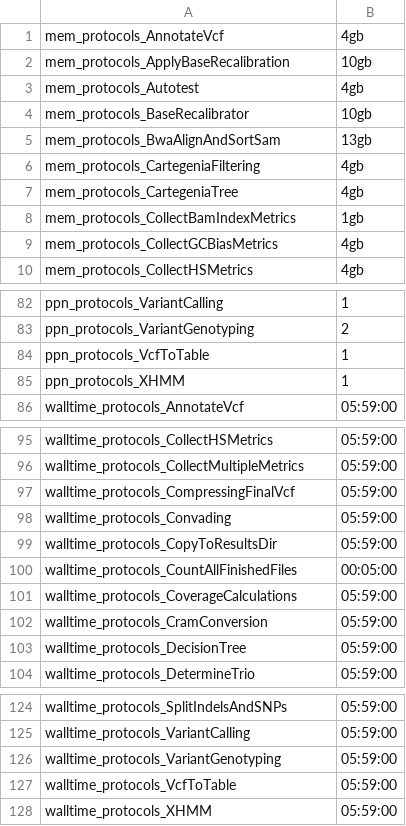
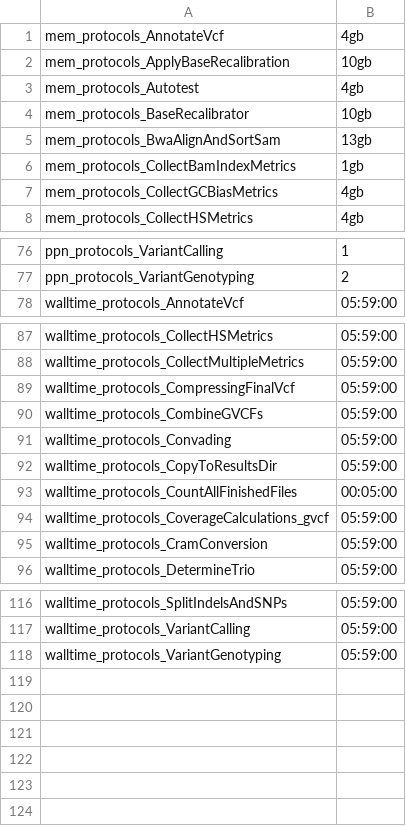
Before and after one commit to molgenis/NGS_DNA, a CSV file: parameters_resources_exome.csv, drawn as a sheet; only a part is shown, gaps mark what is left out; the diff covers the shown part only.

Commit message:
cleaning up code + added resources for CombineGVCFs and CoverageCalculations_gvcf + fixes for autotest

```diff
--- a/parameters_resources_exome.csv
+++ b/parameters_resources_exome.csv
@@ -5,4 +5,2 @@ mem_protocols_BaseRecalibrator,10gb
 mem_protocols_BwaAlignAndSortSam,13gb
-mem_protocols_CartegeniaFiltering,4gb
-mem_protocols_CartegeniaTree,4gb
 mem_protocols_CollectBamIndexMetrics,1gb
@@ -83,4 +77,2 @@ ppn_protocols_VariantCalling,1
 ppn_protocols_VariantGenotyping,2
-ppn_protocols_VcfToTable,1
-ppn_protocols_XHMM,1
 walltime_protocols_AnnotateVcf,05:59:00
@@ -97,2 +89,3 @@ walltime_protocols_CollectMultipleMetrics,05:59:00
 walltime_protocols_CompressingFinalVcf,05:59:00
+walltime_protocols_CombineGVCFs,05:59:00
 walltime_protocols_Convading,05:59:00
@@ -100,5 +93,4 @@ walltime_protocols_CopyToResultsDir,05:59:00
 walltime_protocols_CountAllFinishedFiles,00:05:00
-walltime_protocols_CoverageCalculations,05:59:00
+walltime_protocols_CoverageCalculations_gvcf,05:59:00
 walltime_protocols_CramConversion,05:59:00
-walltime_protocols_DecisionTree,05:59:00
 walltime_protocols_DetermineTrio,05:59:00
@@ -126,3 +118 @@ walltime_protocols_VariantCalling,05:59:00
 walltime_protocols_VariantGenotyping,05:59:00
-walltime_protocols_VcfToTable,05:59:00
-walltime_protocols_XHMM,05:59:00
```
Also changed, not shown: 3 added rows, 7 removed rows and 2 edited cells elsewhere in this file, parameters.csv, parameters_resources_wgs.csv, 4 other files.
